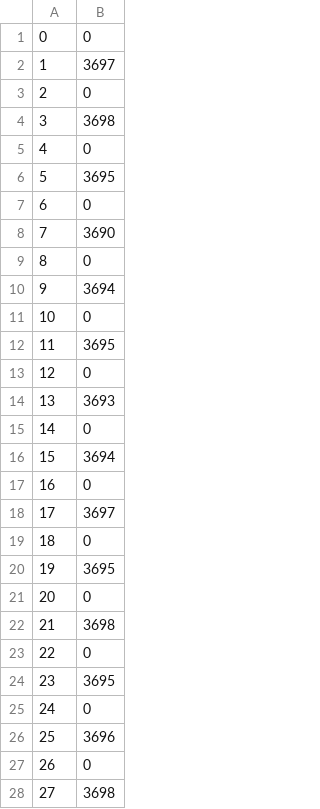
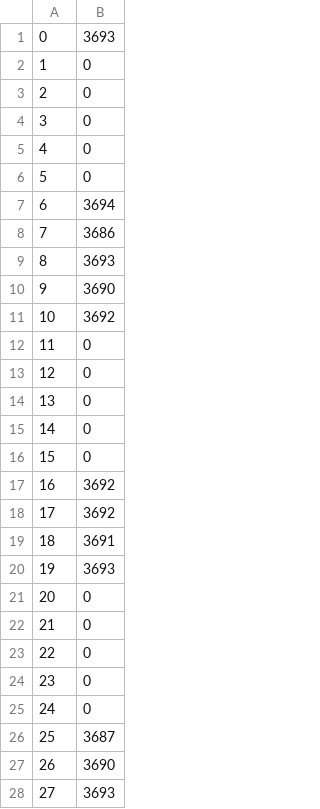
Before and after one commit to vjhawar12/Assembly-LED-Blink, a CSV file: 5.3_data.csv, drawn as a sheet; only a part is shown; the diff covers the shown part only.

Commit message:
Update 5.3_data.csv

```diff
--- a/5.3_data.csv
+++ b/5.3_data.csv
@@ -1,28 +1,28 @@
-0,0
-1,3697
+0,3693
+1,0
 2,0
-3,3698
+3,0
 4,0
-5,3695
-6,0
-7,3690
-8,0
-9,3694
-10,0
-11,3695
+5,0
+6,3694
+7,3686
+8,3693
+9,3690
+10,3692
+11,0
 12,0
-13,3693
+13,0
 14,0
-15,3694
-16,0
-17,3697
-18,0
-19,3695
+15,0
+16,3692
+17,3692
+18,3691
+19,3693
 20,0
-21,3698
+21,0
 22,0
-23,3695
+23,0
 24,0
-25,3696
-26,0
-27,3698
+25,3687
+26,3690
+27,3693
```
Also changed, not shown: 49 edited cells elsewhere in this file.
